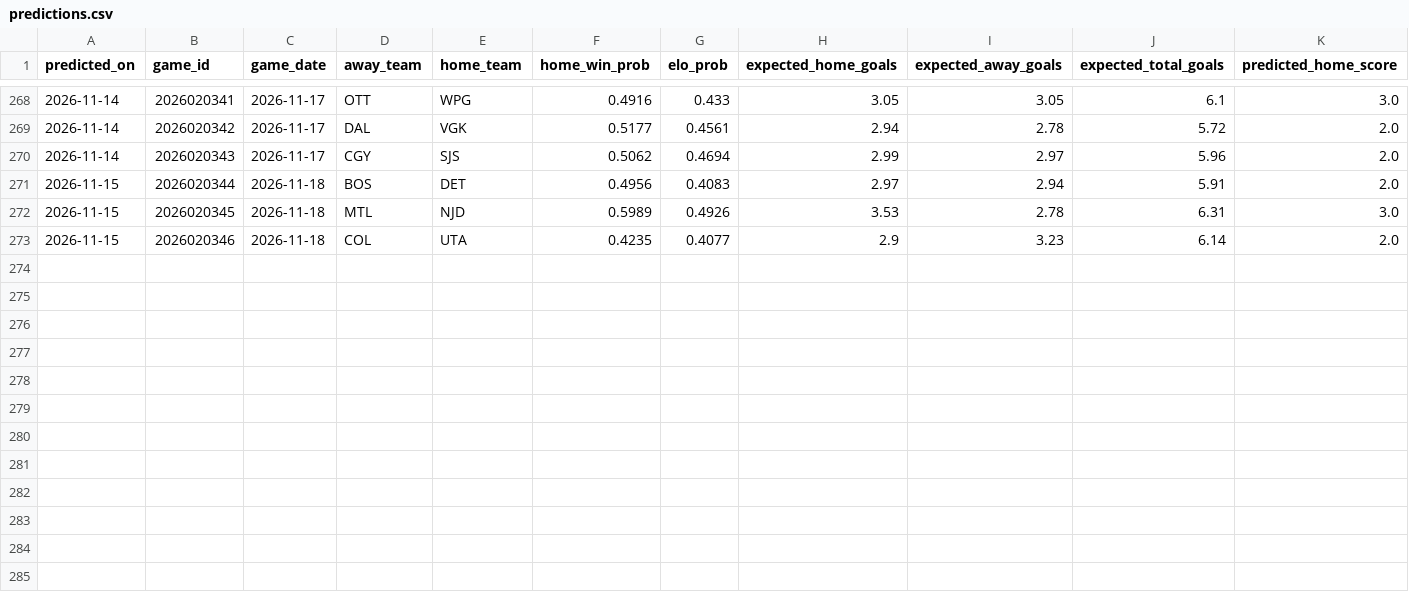
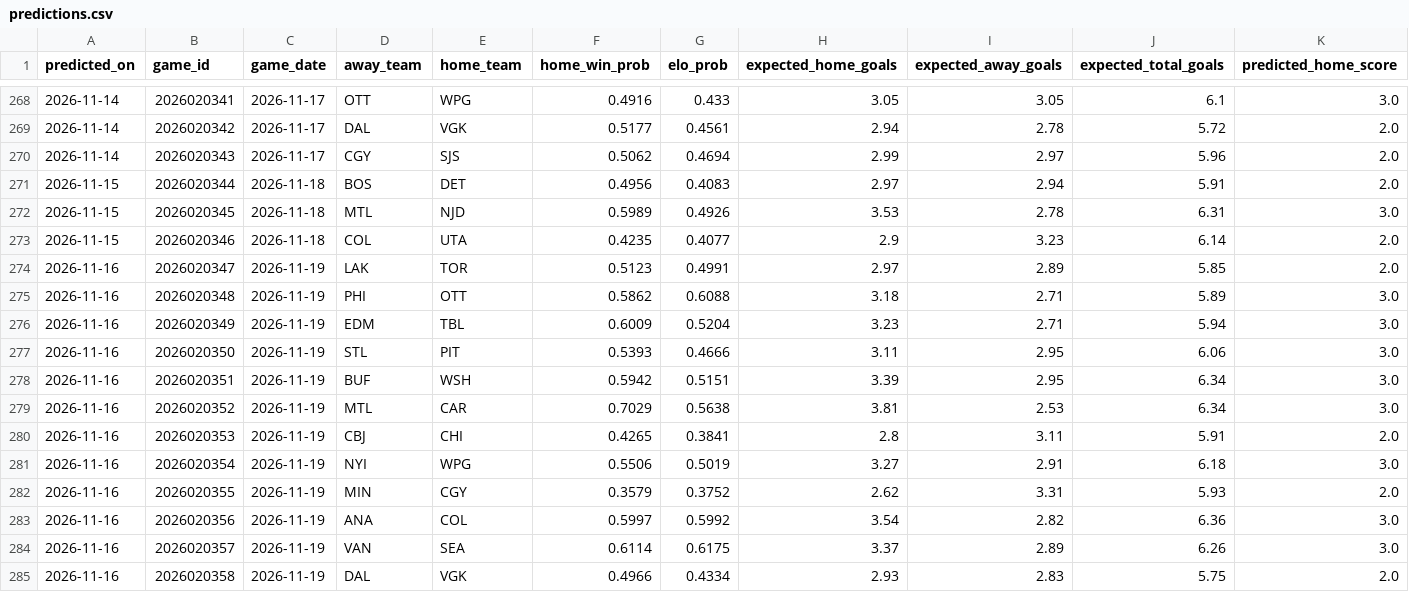
Before and after one commit to 31pbeyersdorf-max/nhl-win-predictor, a CSV file: dashboard_data/predictions.csv, drawn as a sheet; only a part is shown, gaps mark what is left out; rows hold the shown columns only; the diff names each change by its address in the sheet, - before the commit and + after, or states it on an @@ line.

```diff
--- a/dashboard_data/predictions.csv
+++ b/dashboard_data/predictions.csv
+row 274: 2026-11-16 | 2026020347 | 2026-11-19 | LAK | TOR | 0.5123 | 0.4991 | 2.97 | 2.89 | 5.85 | 2.0
+row 275: 2026-11-16 | 2026020348 | 2026-11-19 | PHI | OTT | 0.5862 | 0.6088 | 3.18 | 2.71 | 5.89 | 3.0
+row 276: 2026-11-16 | 2026020349 | 2026-11-19 | EDM | TBL | 0.6009 | 0.5204 | 3.23 | 2.71 | 5.94 | 3.0
+row 277: 2026-11-16 | 2026020350 | 2026-11-19 | STL | PIT | 0.5393 | 0.4666 | 3.11 | 2.95 | 6.06 | 3.0
+row 278: 2026-11-16 | 2026020351 | 2026-11-19 | BUF | WSH | 0.5942 | 0.5151 | 3.39 | 2.95 | 6.34 | 3.0
+row 279: 2026-11-16 | 2026020352 | 2026-11-19 | MTL | CAR | 0.7029 | 0.5638 | 3.81 | 2.53 | 6.34 | 3.0
+row 280: 2026-11-16 | 2026020353 | 2026-11-19 | CBJ | CHI | 0.4265 | 0.3841 | 2.8 | 3.11 | 5.91 | 2.0
+row 281: 2026-11-16 | 2026020354 | 2026-11-19 | NYI | WPG | 0.5506 | 0.5019 | 3.27 | 2.91 | 6.18 | 3.0
+row 282: 2026-11-16 | 2026020355 | 2026-11-19 | MIN | CGY | 0.3579 | 0.3752 | 2.62 | 3.31 | 5.93 | 2.0
+row 283: 2026-11-16 | 2026020356 | 2026-11-19 | ANA | COL | 0.5997 | 0.5992 | 3.54 | 2.82 | 6.36 | 3.0
+row 284: 2026-11-16 | 2026020357 | 2026-11-19 | VAN | SEA | 0.6114 | 0.6175 | 3.37 | 2.89 | 6.26 | 3.0
+row 285: 2026-11-16 | 2026020358 | 2026-11-19 | DAL | VGK | 0.4966 | 0.4334 | 2.93 | 2.83 | 5.75 | 2.0
```
Also changed, not shown: dashboard_data/verified_live_results.csv, 4 other files.
